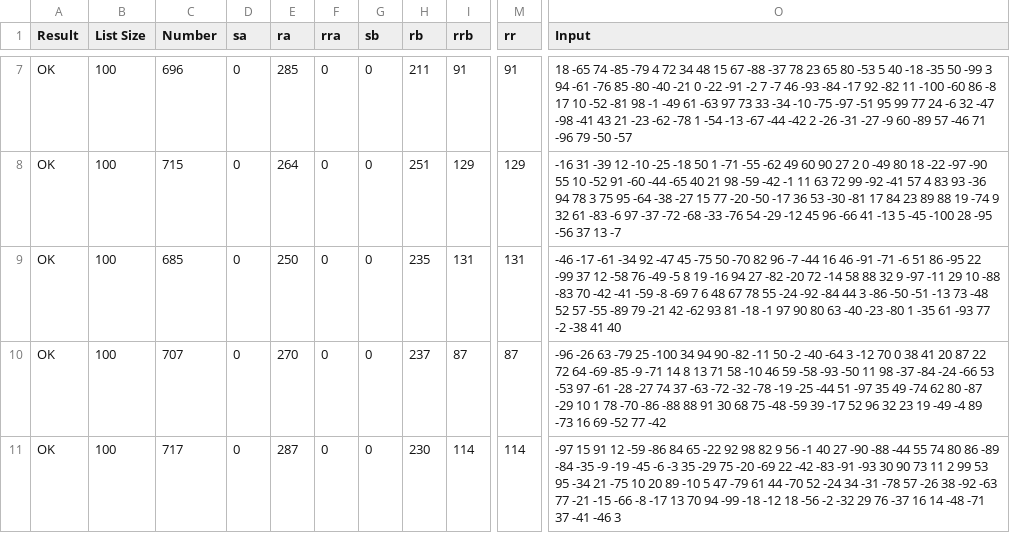
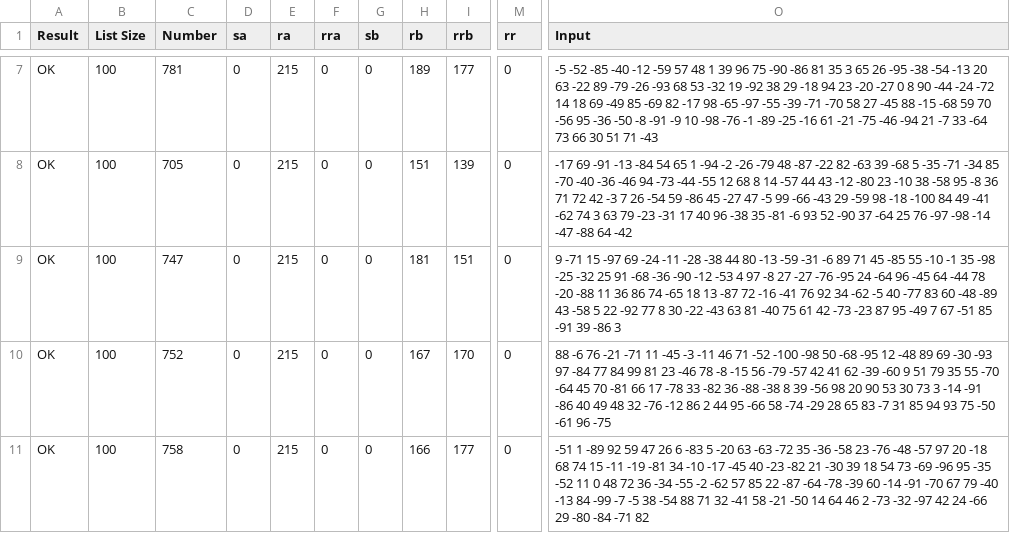
Before and after one commit to Drewski6/push_swap, a CSV file: push_swap_testing/bulk_moves.csv, drawn as a sheet; only a part is shown, gaps mark what is left out; the diff covers the shown part only; the diff names each change by its address in the sheet, - before the commit and + after, or states it on an @@ line.

```diff
--- a/push_swap_testing/bulk_moves.csv
+++ b/push_swap_testing/bulk_moves.csv
-C7 (Number): 696
+C7 (Number): 781
-E7 (ra): 285
+E7 (ra): 215
-H7 (rb): 211
+H7 (rb): 189
-I7 (rrb): 91
+I7 (rrb): 177
-M7 (rr): 91
+M7 (rr): 0
-O7 (Input): 18 -65 74 -85 -79 4 72 34 48 15 67 -88 -37 78 23 65 80 -53 5 40 -18 -35 50 -99 3 94 -61 -76 85 -80 -40 -21 0 -22 -91 -2 7 -7 46 -93 -84 -17 92 -82 11 -100 -60 86 -8 17 10 -52 -81 98 -1 -49 61 -63 97 73 33 -34 -10 -75 -97 -51 95 99 77 24 -6 32 -47 -98 -41 43 21 -23 -62 -78 1 -54 -13 -67 -44 -42 2 -26 -31 -27 -9 60 -89 57 -46 71 -96 79 -50 -57
+O7 (Input): -5 -52 -85 -40 -12 -59 57 48 1 39 96 75 -90 -86 81 35 3 65 26 -95 -38 -54 -13 20 63 -22 89 -79 -26 -93 68 53 -32 19 -92 38 29 -18 94 23 -20 -27 0 8 90 -44 -24 -72 14 18 69 -49 85 -69 82 -17 98 -65 -97 -55 -39 -71 -70 58 27 -45 88 -15 -68 59 70 -56 95 -36 -50 -8 -91 -9 10 -98 -76 -1 -89 -25 -16 61 -21 -75 -46 -94 21 -7 33 -64 73 66 30 51 71 -43
-C8 (Number): 715
+C8 (Number): 705
-E8 (ra): 264
+E8 (ra): 215
-H8 (rb): 251
+H8 (rb): 151
-I8 (rrb): 129
+I8 (rrb): 139
-M8 (rr): 129
+M8 (rr): 0
-O8 (Input): -16 31 -39 12 -10 -25 -18 50 1 -71 -55 -62 49 60 90 27 2 0 -49 80 18 -22 -97 -90 55 10 -52 91 -60 -44 -65 40 21 98 -59 -42 -1 11 63 72 99 -92 -41 57 4 83 93 -36 94 78 3 75 95 -64 -38 -27 15 77 -20 -50 -17 36 53 -30 -81 17 84 23 89 88 19 -74 9 32 61 -83 -6 97 -37 -72 -68 -33 -76 54 -29 -12 45 96 -66 41 -13 5 -45 -100 28 -95 -56 37 13 -7
+O8 (Input): -17 69 -91 -13 -84 54 65 1 -94 -2 -26 -79 48 -87 -22 82 -63 39 -68 5 -35 -71 -34 85 -70 -40 -36 -46 94 -73 -44 -55 12 68 8 14 -57 44 43 -12 -80 23 -10 38 -58 95 -8 36 71 72 42 -3 7 26 -54 59 -86 45 -27 47 -5 99 -66 -43 29 -59 98 -18 -100 84 49 -41 -62 74 3 63 79 -23 -31 17 40 96 -38 35 -81 -6 93 52 -90 37 -64 25 76 -97 -98 -14 -47 -88 64 -42
-C9 (Number): 685
+C9 (Number): 747
-E9 (ra): 250
+E9 (ra): 215
-H9 (rb): 235
+H9 (rb): 181
-I9 (rrb): 131
+I9 (rrb): 151
-M9 (rr): 131
+M9 (rr): 0
-O9 (Input): -46 -17 -61 -34 92 -47 45 -75 50 -70 82 96 -7 -44 16 46 -91 -71 -6 51 86 -95 22 -99 37 12 -58 76 -49 -5 8 19 -16 94 27 -82 -20 72 -14 58 88 32 9 -97 -11 29 10 -88 -83 70 -42 -41 -59 -8 -69 7 6 48 67 78 55 -24 -92 -84 44 3 -86 -50 -51 -13 73 -48 52 57 -55 -89 79 -21 42 -62 93 81 -18 -1 97 90 80 63 -40 -23 -80 1 -35 61 -93 77 -2 -38 41 40
+O9 (Input): 9 -71 15 -97 69 -24 -11 -28 -38 44 80 -13 -59 -31 -6 89 71 45 -85 55 -10 -1 35 -98 -25 -32 25 91 -68 -36 -90 -12 -53 4 97 -8 27 -27 -76 -95 24 -64 96 -45 64 -44 78 -20 -88 11 36 86 74 -65 18 13 -87 72 -16 -41 76 92 34 -62 -5 40 -77 83 60 -48 -89 43 -58 5 22 -92 77 8 30 -22 -43 63 81 -40 75 61 42 -73 -23 87 95 -49 7 67 -51 85 -91 39 -86 3
-C10 (Number): 707
+C10 (Number): 752
-E10 (ra): 270
+E10 (ra): 215
-H10 (rb): 237
+H10 (rb): 167
-I10 (rrb): 87
+I10 (rrb): 170
-M10 (rr): 87
+M10 (rr): 0
-O10 (Input): -96 -26 63 -79 25 -100 34 94 90 -82 -11 50 -2 -40 -64 3 -12 70 0 38 41 20 87 22 72 64 -69 -85 -9 -71 14 8 13 71 58 -10 46 59 -58 -93 -50 11 98 -37 -84 -24 -66 53 -53 97 -61 -28 -27 74 37 -63 -72 -32 -78 -19 -25 -44 51 -97 35 49 -74 62 80 -87 -29 10 1 78 -70 -86 -88 88 91 30 68 75 -48 -59 39 -17 52 96 32 23 19 -49 -4 89 -73 16 69 -52 77 -42
+O10 (Input): 88 -6 76 -21 -71 11 -45 -3 -11 46 71 -52 -100 -98 50 -68 -95 12 -48 89 69 -30 -93 97 -84 77 84 99 81 23 -46 78 -8 -15 56 -79 -57 42 41 62 -39 -60 9 51 79 35 55 -70 -64 45 70 -81 66 17 -78 33 -82 36 -88 -38 8 39 -56 98 20 90 53 30 73 3 -14 -91 -86 40 49 48 32 -76 -12 86 2 44 95 -66 58 -74 -29 28 65 83 -7 31 85 94 93 75 -50 -61 96 -75
-C11 (Number): 717
+C11 (Number): 758
-E11 (ra): 287
+E11 (ra): 215
-H11 (rb): 230
+H11 (rb): 166
-I11 (rrb): 114
+I11 (rrb): 177
-M11 (rr): 114
+M11 (rr): 0
-O11 (Input): -97 15 91 12 -59 -86 84 65 -22 92 98 82 9 56 -1 40 27 -90 -88 -44 55 74 80 86 -89 -84 -35 -9 -19 -45 -6 -3 35 -29 75 -20 -69 22 -42 -83 -91 -93 30 90 73 11 2 99 53 95 -34 21 -75 10 20 89 -10 5 47 -79 61 44 -70 52 -24 34 -31 -78 57 -26 38 -92 -63 77 -21 -15 -66 -8 -17 13 70 94 -99 -18 -12 18 -56 -2 -32 29 76 -37 16 14 -48 -71 37 -41 -46 3
+O11 (Input): -51 1 -89 92 59 47 26 6 -83 5 -20 63 -63 -72 35 -36 -58 23 -76 -48 -57 97 20 -18 68 74 15 -11 -19 -81 34 -10 -17 -45 40 -23 -82 21 -30 39 18 54 73 -69 -96 95 -35 -52 11 0 48 72 36 -34 -55 -2 -62 57 85 22 -87 -64 -78 -39 60 -14 -91 -70 67 79 -40 -13 84 -99 -7 -5 38 -54 88 71 32 -41 58 -21 -50 14 64 46 2 -73 -32 -97 42 24 -66 29 -80 -84 -71 82
```
Also changed, not shown: 1 added row, 1 removed row and 84 edited cells elsewhere in this file, 37 other files.
